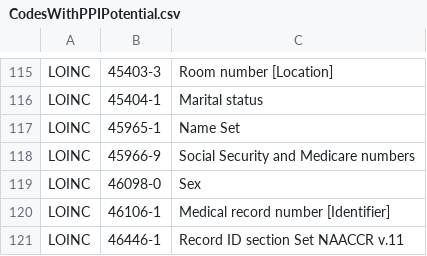
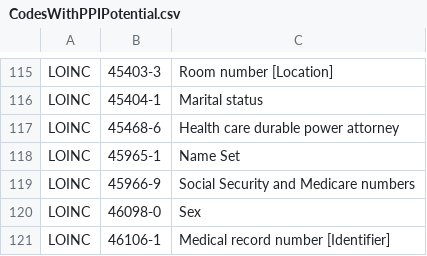
Before and after one commit to data2health/next-gen-data-sharing, a CSV file: CodesWithPPIPotential.csv, drawn as a sheet; only a part is shown, gaps mark what is left out; the shorter side is filled out with more unchanged rows.

Commit message:
add new code

```diff
--- a/CodesWithPPIPotential.csv
+++ b/CodesWithPPIPotential.csv
@@ -116,2 +116,3 @@ LOINC,45403-3,Room number [Location]
 LOINC,45404-1,Marital status
+LOINC,45468-6,Health care durable power attorney
 LOINC,45965-1,Name Set
```
